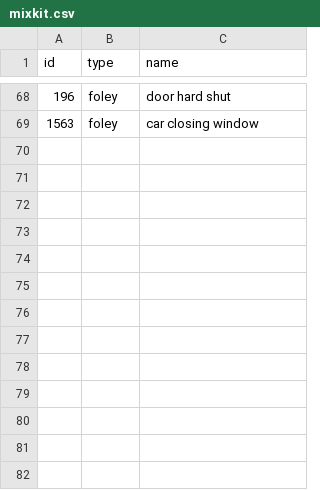
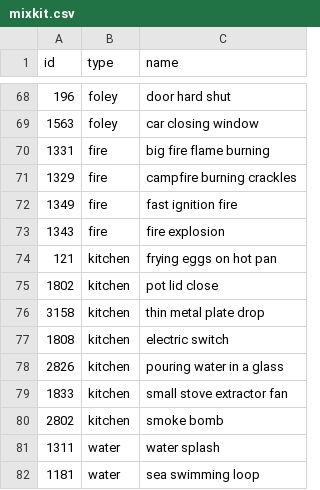
Before and after one commit to enrom1994/Animate-, a CSV file: .claude/kit/sfx/mixkit.csv, drawn as a sheet; only a part is shown, gaps mark what is left out; the diff names each change by its address in the sheet, - before the commit and + after, or states it on an @@ line.

```diff
--- a/.claude/kit/sfx/mixkit.csv
+++ b/.claude/kit/sfx/mixkit.csv
+row 70: 1331 | fire | big fire flame burning
+row 71: 1329 | fire | campfire burning crackles
+row 72: 1349 | fire | fast ignition fire
+row 73: 1343 | fire | fire explosion
+row 74: 121 | kitchen | frying eggs on hot pan
+row 75: 1802 | kitchen | pot lid close
+row 76: 3158 | kitchen | thin metal plate drop
+row 77: 1808 | kitchen | electric switch
+row 78: 2826 | kitchen | pouring water in a glass
+row 79: 1833 | kitchen | small stove extractor fan
+row 80: 2802 | kitchen | smoke bomb
+row 81: 1311 | water | water splash
+row 82: 1181 | water | sea swimming loop
```
Also changed, not shown: 4 other files.
